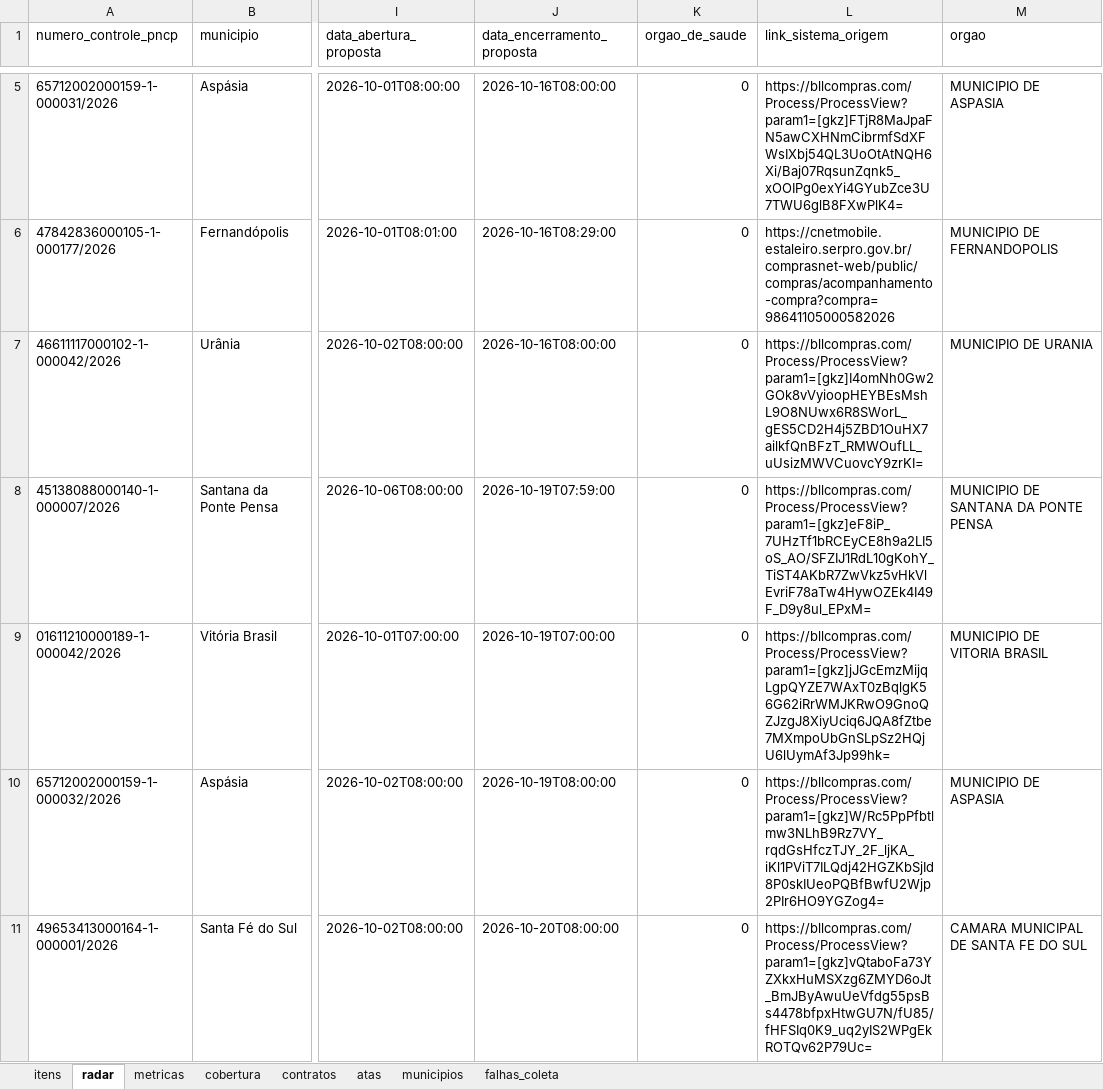
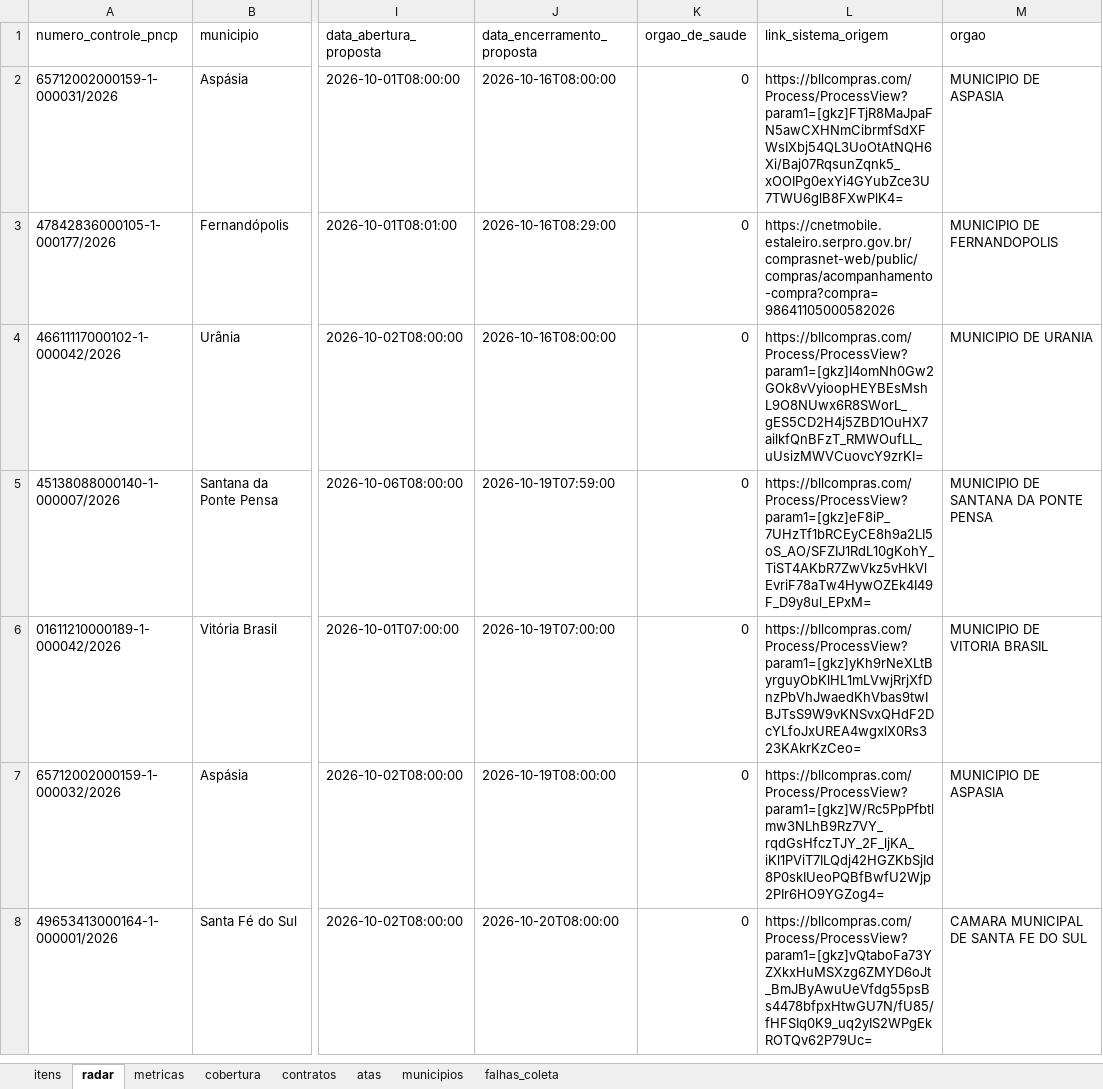
Before and after one commit to hub-ramos/licitacao, an Excel workbook: dados/licitacoes.xlsx, sheet radar, drawn as a sheet; only a part is shown, gaps mark what is left out; values as stored, in another font and other column widths than the file's, no borders; addresses are those after the commit; the diff covers the shown part only; the diff names each change by its address in the sheet, - before the commit and + after, or states it on an @@ line.

```diff
--- a/dados/licitacoes.xlsx (sheet radar)
+++ b/dados/licitacoes.xlsx (sheet radar)
-L6 (link_sistema_origem): https://bllcompras.com/Process/ProcessView?param1=[gkz]jJGcEmzMijqLgpQYZE7WAxT0zBqlgK56G62iRrWMJKRwO9GnoQZJzgJ8XiyUciq6JQA8fZtbe7MXmpoUbGnSLpSz2HQjU6lUymAf3Jp99hk=
+L6 (link_sistema_origem): https://bllcompras.com/Process/ProcessView?param1=[gkz]yKh9rNeXLtByrguyObKlHL1mLVwjRrjXfDnzPbVhJwaedKhVbas9twIBJTsS9W9vKNSvxQHdF2DcYLfoJxUREA4wgxlX0Rs323KAkrKzCeo=
```
Also changed, not shown: 4 added rows and 3 removed rows elsewhere in this sheet, sheet metricas, sheet itens, 5 other files.
